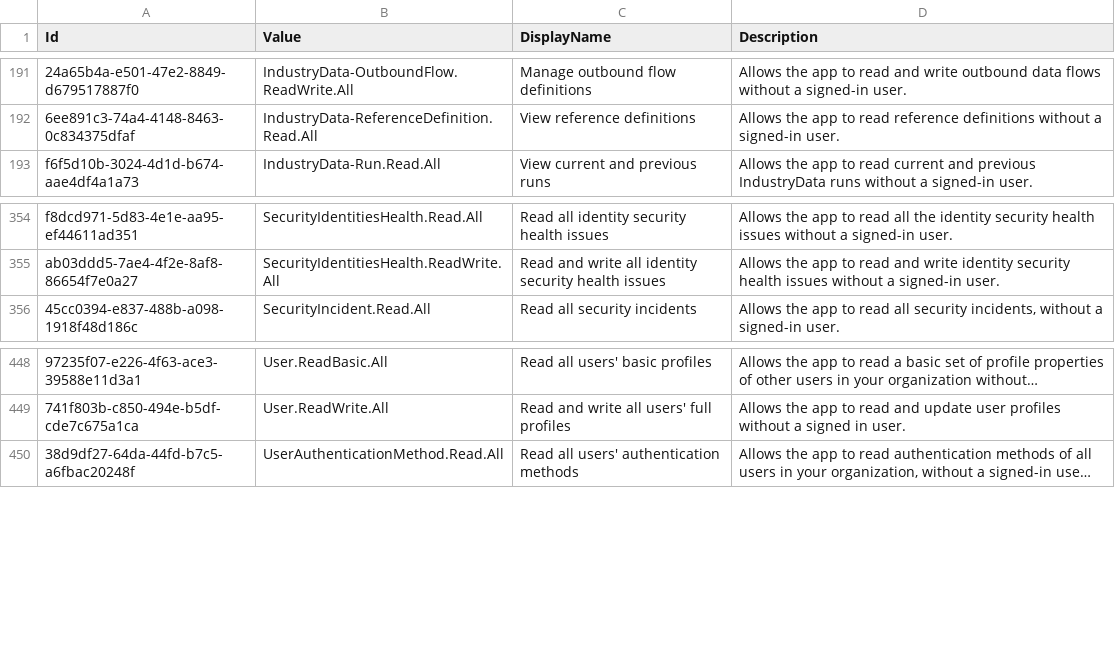
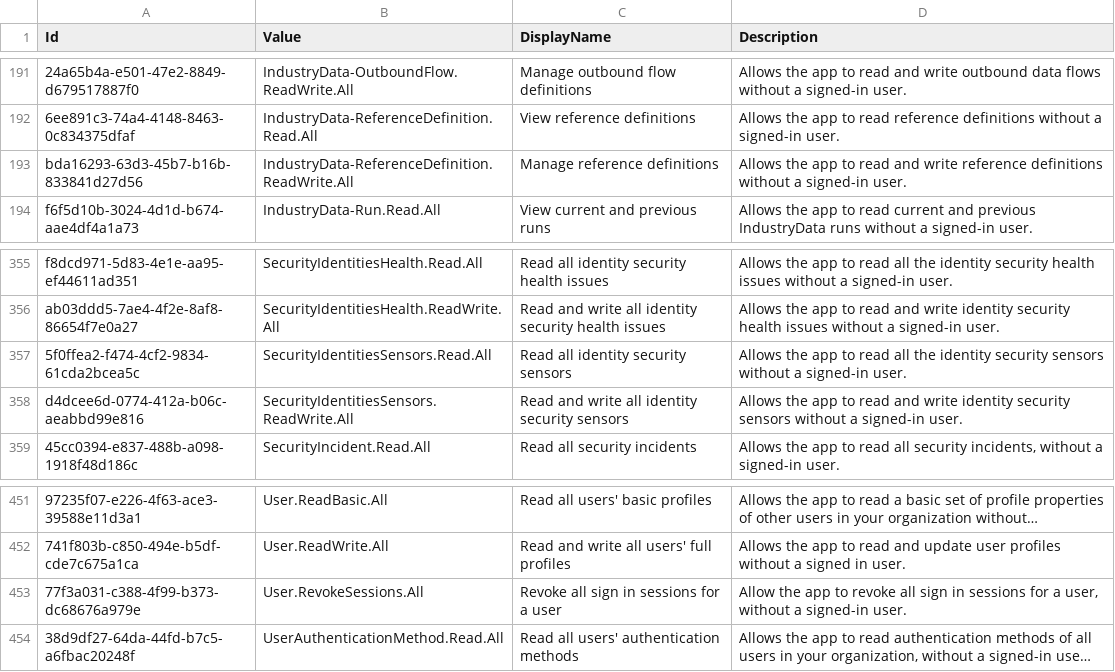
Before and after one commit to merill/microsoft-info, a CSV file: _info/GraphAppRoles.csv, drawn as a sheet; only a part is shown, gaps mark what is left out; long unchanged cells end in …; the diff names each change by its address in the sheet, - before the commit and + after, or states it on an @@ line.

```diff
--- a/_info/GraphAppRoles.csv
+++ b/_info/GraphAppRoles.csv
+row 193: bda16293-63d3-45b7-b16b-833841d27d56 | IndustryData-ReferenceDefinition.ReadWrite.All | Manage reference definitions | Allows the app to read and write reference definitions without a signed-in user.
+row 357: 5f0ffea2-f474-4cf2-9834-61cda2bcea5c | SecurityIdentitiesSensors.Read.All | Read all identity security sensors | Allows the app to read all the identity security sensors without a signed-in user.
+row 358: d4dcee6d-0774-412a-b06c-aeabbd99e816 | SecurityIdentitiesSensors.ReadWrite.All | Read and write all identity security sensors | Allows the app to read and write identity security sensors without a signed-in user.
+row 453: 77f3a031-c388-4f99-b373-dc68676a979e | User.RevokeSessions.All | Revoke all sign in sessions for a user | Allow the app to revoke all sign in sessions for a user, without a signed-in user.
```
Also changed, not shown: _info/GraphDelegateRoles.csv, 2 other files.
